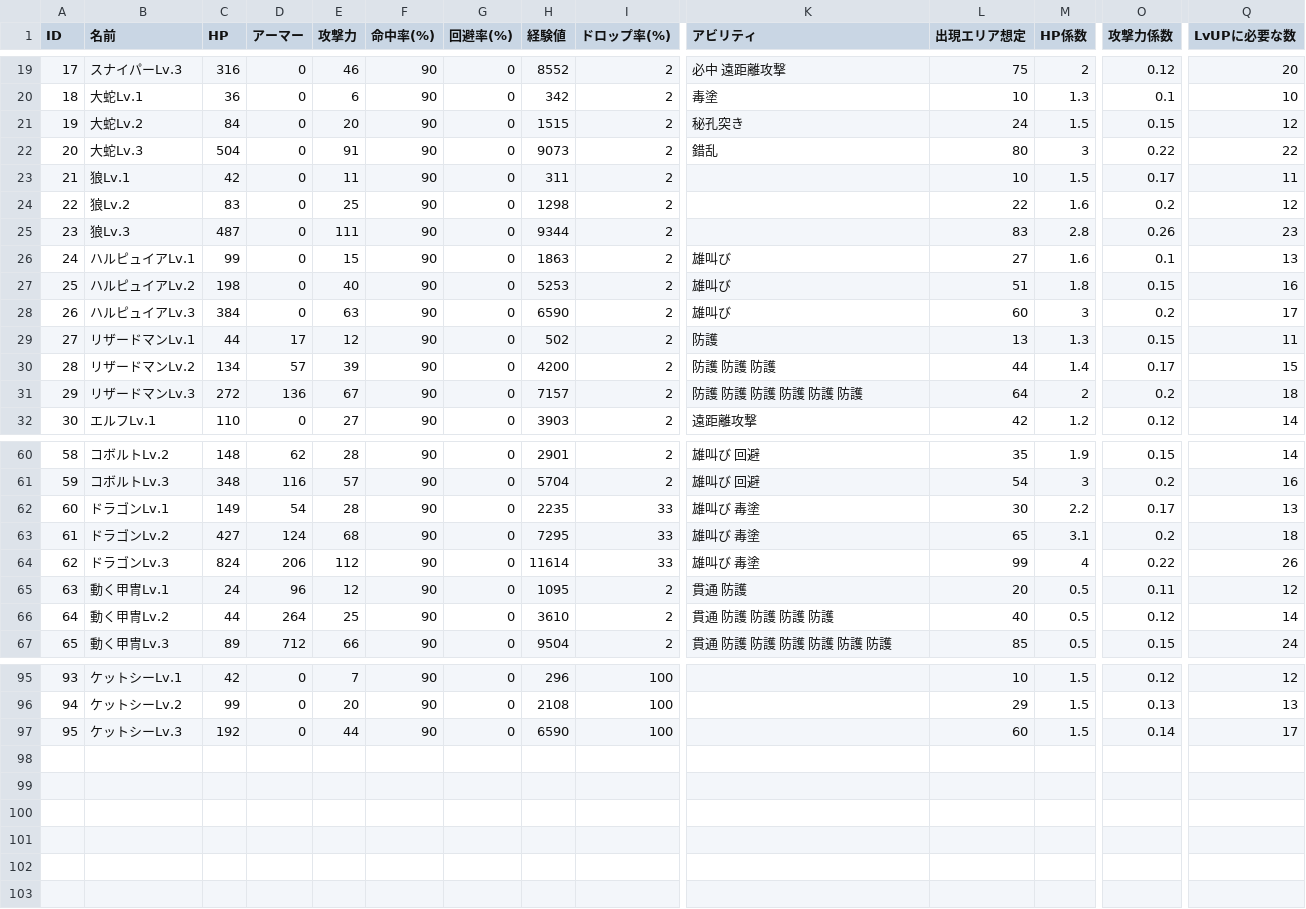
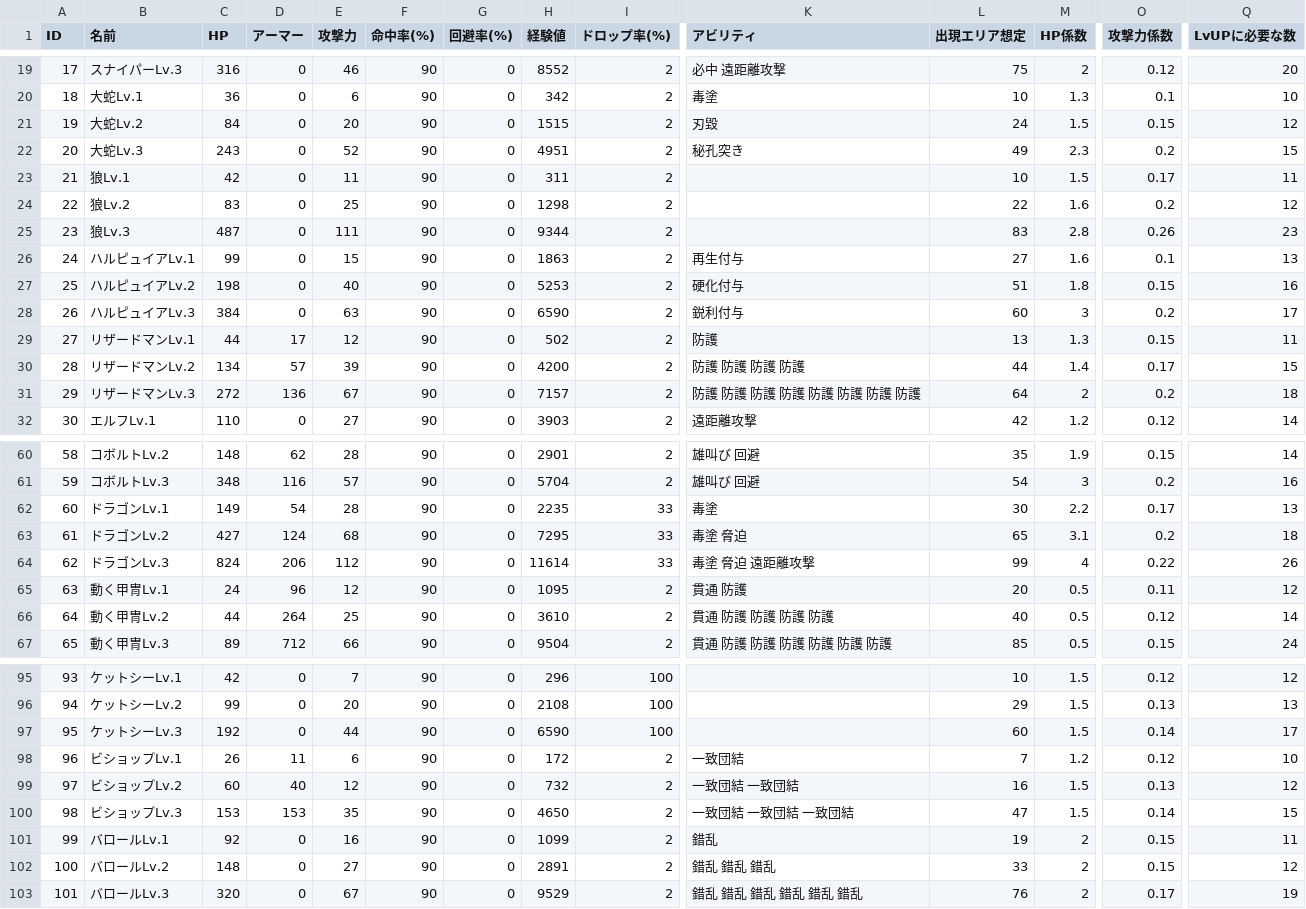
Before and after one commit to gif-hara/MineS, a CSV file: Assets/DataSources/Csv/EnemyMasterData.csv, drawn as a sheet; only a part is shown, gaps mark what is left out; rows hold the shown columns only; the diff covers the shown part only; the diff names each change by its address in the sheet, - before the commit and + after, or states it on an @@ line.

```diff
--- a/Assets/DataSources/Csv/EnemyMasterData.csv
+++ b/Assets/DataSources/Csv/EnemyMasterData.csv
-K21 (アビリティ): 秘孔突き
+K21 (アビリティ): 刃毀
-C22 (HP): 504
+C22 (HP): 243
-E22 (攻撃力): 91
+E22 (攻撃力): 52
-H22 (経験値): 9073
+H22 (経験値): 4951
-K22 (アビリティ): 錯乱
+K22 (アビリティ): 秘孔突き
-L22 (出現エリア想定): 80
+L22 (出現エリア想定): 49
-M22 (HP係数): 3
+M22 (HP係数): 2.3
-O22 (攻撃力係数): 0.22
+O22 (攻撃力係数): 0.2
-Q22 (LvUPに必要な数): 22
+Q22 (LvUPに必要な数): 15
-K26 (アビリティ): 雄叫び
+K26 (アビリティ): 再生付与
-K27 (アビリティ): 雄叫び
+K27 (アビリティ): 硬化付与
-K28 (アビリティ): 雄叫び
+K28 (アビリティ): 鋭利付与
-K30 (アビリティ): 防護 防護 防護
+K30 (アビリティ): 防護 防護 防護 防護
-K31 (アビリティ): 防護 防護 防護 防護 防護 防護
+K31 (アビリティ): 防護 防護 防護 防護 防護 防護 防護 防護
-K62 (アビリティ): 雄叫び 毒塗
+K62 (アビリティ): 毒塗
-K63 (アビリティ): 雄叫び 毒塗
+K63 (アビリティ): 毒塗 脅迫
-K64 (アビリティ): 雄叫び 毒塗
+K64 (アビリティ): 毒塗 脅迫 遠距離攻撃
+row 98: 96 | ビショップLv.1 | 26 | 11 | 6 | 90 | 0 | 172 | 2 | 一致団結 | 7 | 1.2 | 0.12 | 10
+row 99: 97 | ビショップLv.2 | 60 | 40 | 12 | 90 | 0 | 732 | 2 | 一致団結 一致団結 | 16 | 1.5 | 0.13 | 12
+row 100: 98 | ビショップLv.3 | 153 | 153 | 35 | 90 | 0 | 4650 | 2 | 一致団結 一致団結 一致団結 | 47 | 1.5 | 0.14 | 15
+row 101: 99 | バロールLv.1 | 92 | 0 | 16 | 90 | 0 | 1099 | 2 | 錯乱 | 19 | 2 | 0.15 | 11
+row 102: 100 | バロールLv.2 | 148 | 0 | 27 | 90 | 0 | 2891 | 2 | 錯乱 錯乱 錯乱 | 33 | 2 | 0.15 | 12
+row 103: 101 | バロールLv.3 | 320 | 0 | 67 | 90 | 0 | 9529 | 2 | 錯乱 錯乱 錯乱 錯乱 錯乱 錯乱 | 76 | 2 | 0.17 | 19
```
Also changed, not shown: 3 edited cells elsewhere in this file, 41 other files.
